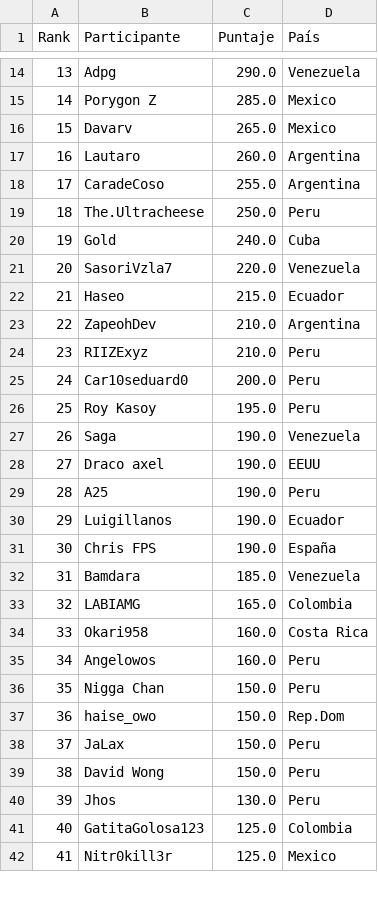
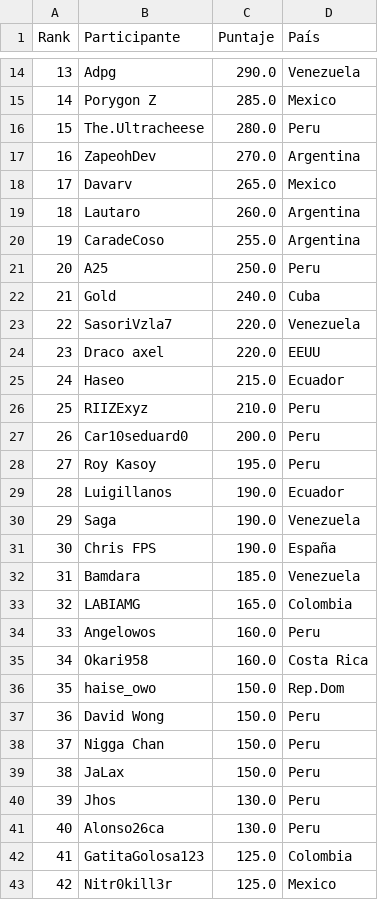
Before and after one commit to carlosacp526/dashboard-torneos-pokemon, a CSV file: score_mundial.csv, drawn as a sheet; only a part is shown, gaps mark what is left out; removed rows and columns are numbered as before the commit, all else as after; the diff covers the shown part only; the diff names each change by its address in the sheet, - before the commit and + after, or states it on an @@ line.

```diff
--- a/score_mundial.csv
+++ b/score_mundial.csv
@@ column A (Rank) renumbered from row 6 down @@
+row 16: 15 | The.Ultracheese | 280.0 | Peru
+row 17: 16 | ZapeohDev | 270.0 | Argentina
-B21 (Participante): The.Ultracheese
+B21 (Participante): A25
+row 24: 23 | Draco axel | 220.0 | EEUU
-row 23: 22 | ZapeohDev | 210.0 | Argentina
@@ row 30 moved to row 29: 28 @@
-row 28: 27 | Draco axel | 190.0 | EEUU
-row 29: 28 | A25 | 190.0 | Peru
@@ row 35 moved to row 34: 33 @@
@@ row 37 moved to row 36: 35 @@
@@ row 39 moved to row 37: 36 @@
+row 41: 40 | Alonso26ca | 130.0 | Peru
```
Also changed, not shown: 6 added rows, 6 removed rows, 19 moved rows and 1 edited cell elsewhere in this file, 2 other files.
